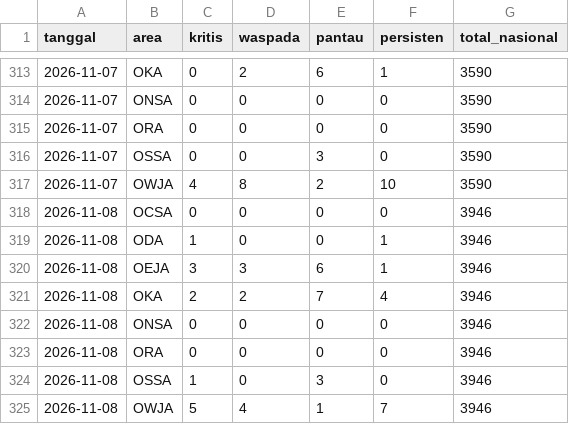
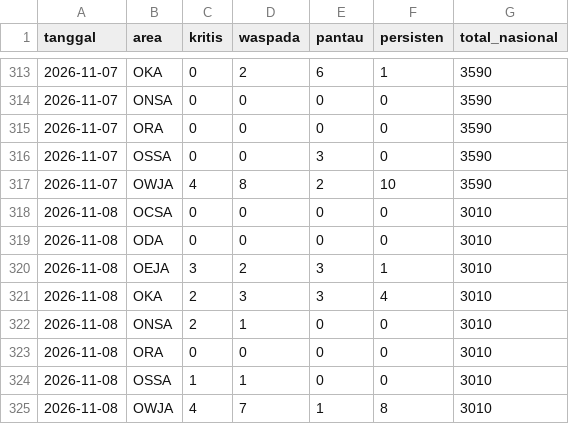
Before and after one commit to safetylineStream/safetylineStream-Dashboard-Pantauan-Lingkungan-Area-Kerja-Pertagas, a CSV file: data/history/ringkasan.csv, drawn as a sheet; only a part is shown, gaps mark what is left out.

```diff
--- a/data/history/ringkasan.csv
+++ b/data/history/ringkasan.csv
@@ -317,9 +317,9 @@ tanggal,area,kritis,waspada,pantau,persisten,total_nasional
 2026-11-07,OWJA,4,8,2,10,3590
-2026-11-08,OCSA,0,0,0,0,3946
-2026-11-08,ODA,1,0,0,1,3946
-2026-11-08,OEJA,3,3,6,1,3946
-2026-11-08,OKA,2,2,7,4,3946
-2026-11-08,ONSA,0,0,0,0,3946
-2026-11-08,ORA,0,0,0,0,3946
-2026-11-08,OSSA,1,0,3,0,3946
-2026-11-08,OWJA,5,4,1,7,3946
+2026-11-08,OCSA,0,0,0,0,3010
+2026-11-08,ODA,0,0,0,0,3010
+2026-11-08,OEJA,3,2,3,1,3010
+2026-11-08,OKA,2,3,3,4,3010
+2026-11-08,ONSA,2,1,0,0,3010
+2026-11-08,ORA,0,0,0,0,3010
+2026-11-08,OSSA,1,1,0,0,3010
+2026-11-08,OWJA,4,7,1,8,3010
```
Also changed, not shown: 4 other files.
